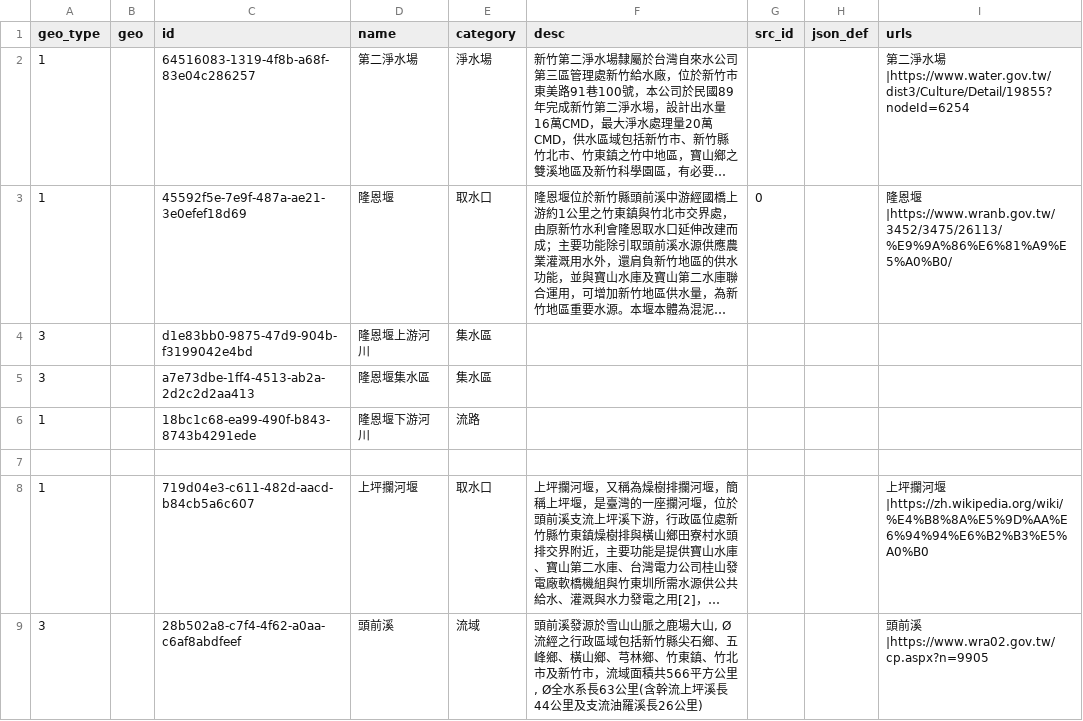
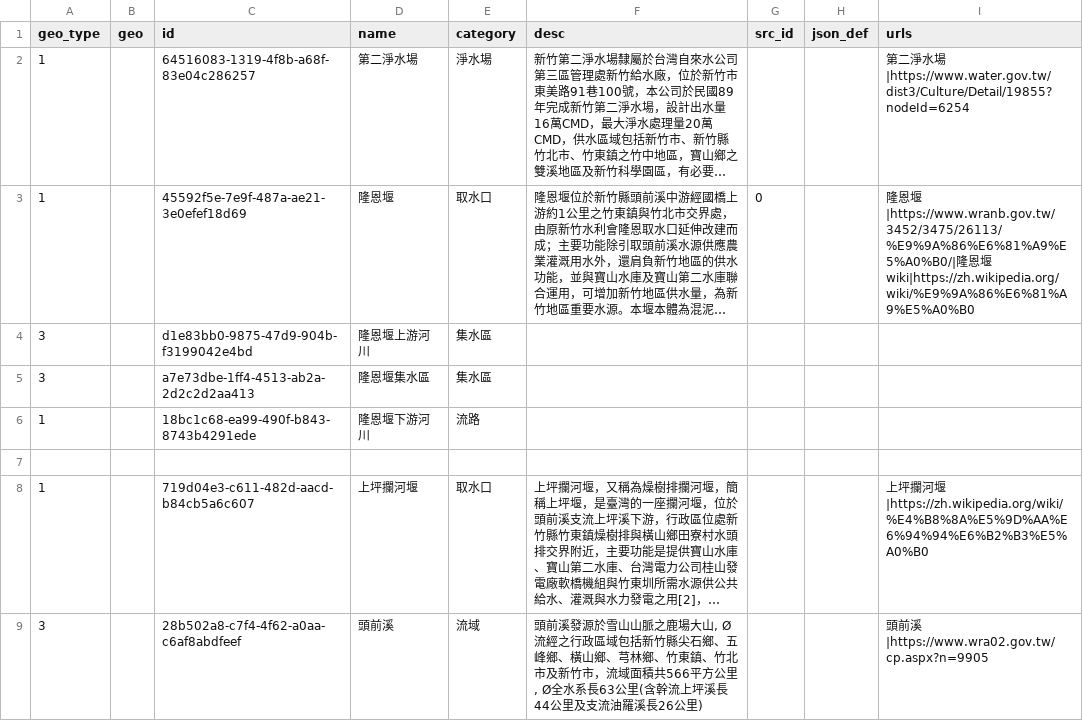
Before and after one commit to aga3134/SourcingWater, a CSV file: tools/CSVToDB/s_info_point.csv, drawn as a sheet; only a part is shown; long unchanged cells end in …; the diff names each change by its address in the sheet, - before the commit and + after, or states it on an @@ line.

```diff
--- a/tools/CSVToDB/s_info_point.csv
+++ b/tools/CSVToDB/s_info_point.csv
-I3 (urls): …恩堰|https://www.wranb.gov.tw/3452/3475/26113/%E9%9A%86%E6%81%A9%E5%A0%B0/
+I3 (urls): …恩堰|https://www.wranb.gov.tw/3452/3475/26113/%E9%9A%86%E6%81%A9%E5%A0%B0/|隆恩堰wiki|https://zh.wikipedia.org/wiki/%E9%9A%86%E6%81%A9%E5%A0%B0
```
Also changed, not shown: 4 other files.
